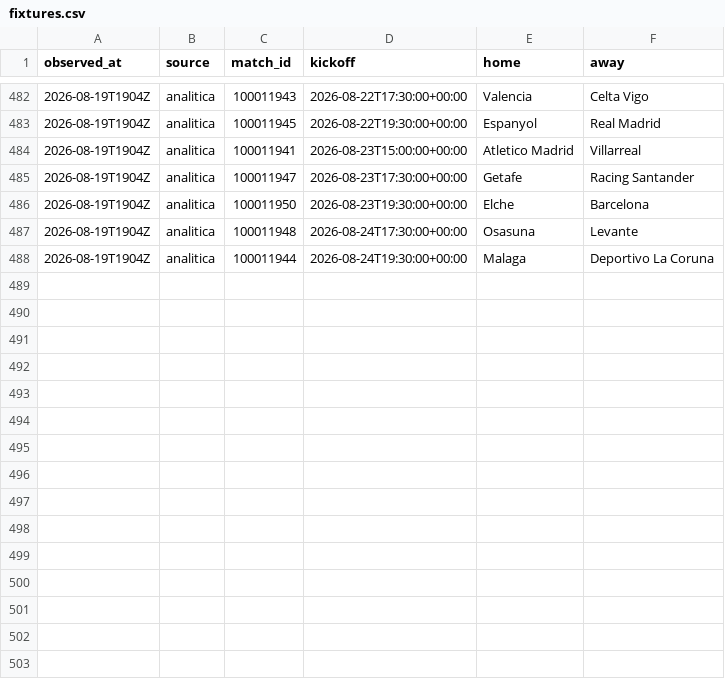
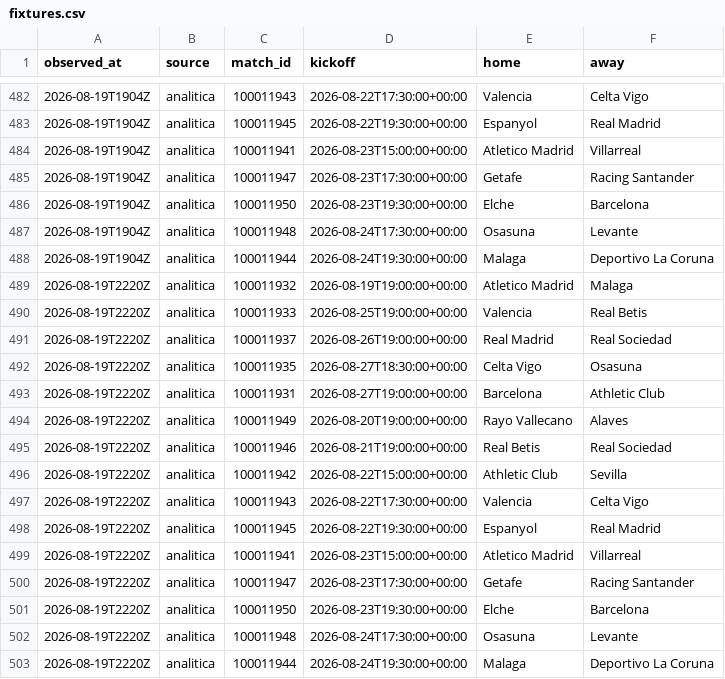
Before and after one commit to OrsM/liga_five_guys, a CSV file: data/tidy/fixtures.csv, drawn as a sheet; only a part is shown, gaps mark what is left out.

```diff
--- a/data/tidy/fixtures.csv
+++ b/data/tidy/fixtures.csv
@@ -488 +488,16 @@ observed_at,source,match_id,kickoff,home,away
 2026-08-19T1904Z,analitica,100011944,2026-08-24T19:30:00+00:00,Malaga,Deportivo La Coruna
+2026-08-19T2220Z,analitica,100011932,2026-08-19T19:00:00+00:00,Atletico Madrid,Malaga
+2026-08-19T2220Z,analitica,100011933,2026-08-25T19:00:00+00:00,Valencia,Real Betis
+2026-08-19T2220Z,analitica,100011937,2026-08-26T19:00:00+00:00,Real Madrid,Real Sociedad
+2026-08-19T2220Z,analitica,100011935,2026-08-27T18:30:00+00:00,Celta Vigo,Osasuna
+2026-08-19T2220Z,analitica,100011931,2026-08-27T19:00:00+00:00,Barcelona,Athletic Club
+2026-08-19T2220Z,analitica,100011949,2026-08-20T19:00:00+00:00,Rayo Vallecano,Alaves
+2026-08-19T2220Z,analitica,100011946,2026-08-21T19:00:00+00:00,Real Betis,Real Sociedad
+2026-08-19T2220Z,analitica,100011942,2026-08-22T15:00:00+00:00,Athletic Club,Sevilla
+2026-08-19T2220Z,analitica,100011943,2026-08-22T17:30:00+00:00,Valencia,Celta Vigo
+2026-08-19T2220Z,analitica,100011945,2026-08-22T19:30:00+00:00,Espanyol,Real Madrid
+2026-08-19T2220Z,analitica,100011941,2026-08-23T15:00:00+00:00,Atletico Madrid,Villarreal
+2026-08-19T2220Z,analitica,100011947,2026-08-23T17:30:00+00:00,Getafe,Racing Santander
+2026-08-19T2220Z,analitica,100011950,2026-08-23T19:30:00+00:00,Elche,Barcelona
+2026-08-19T2220Z,analitica,100011948,2026-08-24T17:30:00+00:00,Osasuna,Levante
+2026-08-19T2220Z,analitica,100011944,2026-08-24T19:30:00+00:00,Malaga,Deportivo La Coruna
```
Also changed, not shown: data/decisions/slate_log.csv, data/decisions/squad_log.csv, 30 other files.
